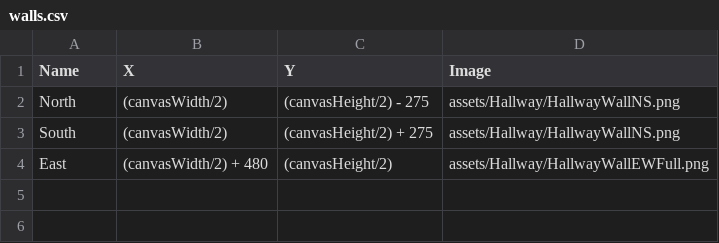
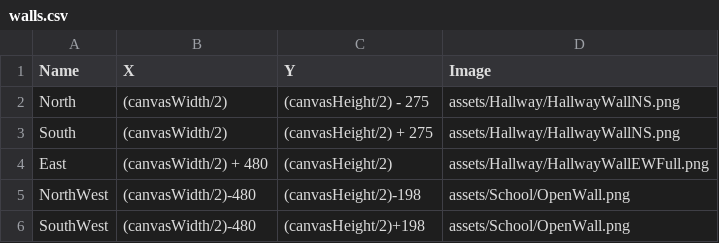
Before and after one commit to Lfsanchez2/InteractionDesignProject2, a CSV file: data/School/walls.csv, drawn as a sheet.

```diff
--- a/data/School/walls.csv
+++ b/data/School/walls.csv
@@ -4 +4,3 @@ South,(canvasWidth/2),(canvasHeight/2) + 275,assets/Hallway/HallwayWallNS.png
 East,(canvasWidth/2) + 480,(canvasHeight/2),assets/Hallway/HallwayWallEWFull.png
+NorthWest,(canvasWidth/2)-480,(canvasHeight/2)-198,assets/School/OpenWall.png
+SouthWest,(canvasWidth/2)-480,(canvasHeight/2)+198,assets/School/OpenWall.png
```
Also changed, not shown: data/MemoryHall1/walls.csv, data/MemoryHall2/walls.csv, 54 other files.
